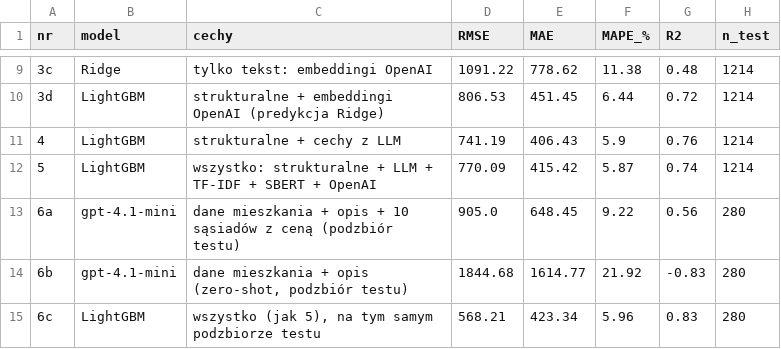
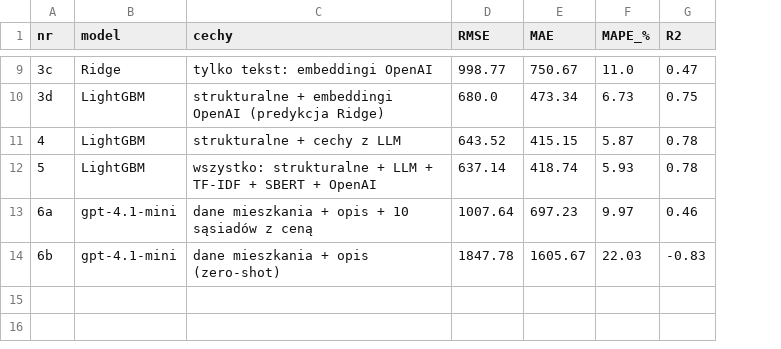
Before and after one commit to szymanskibartosz1/warsztaty_badawcze_projekt_1, a CSV file: projekt_2/results/results.csv, drawn as a sheet; only a part is shown, gaps mark what is left out; the diff covers the shown part only; the diff names each change by its address in the sheet, - before the commit and + after, or states it on an @@ line.

```diff
--- a/projekt_2/results/results.csv
+++ b/projekt_2/results/results.csv
-column H (n_test), rows 9-14: 1214 | 1214 | 1214 | 1214 | 280 | 280
-D9 (RMSE): 1091.22
+D9 (RMSE): 998.77
-E9 (MAE): 778.62
+E9 (MAE): 750.67
-F9 (MAPE_%): 11.38
+F9 (MAPE_%): 11.0
-G9 (R2): 0.48
+G9 (R2): 0.47
-D10 (RMSE): 806.53
+D10 (RMSE): 680.0
-E10 (MAE): 451.45
+E10 (MAE): 473.34
-F10 (MAPE_%): 6.44
+F10 (MAPE_%): 6.73
-G10 (R2): 0.72
+G10 (R2): 0.75
-D11 (RMSE): 741.19
+D11 (RMSE): 643.52
-E11 (MAE): 406.43
+E11 (MAE): 415.15
-F11 (MAPE_%): 5.9
+F11 (MAPE_%): 5.87
-G11 (R2): 0.76
+G11 (R2): 0.78
-D12 (RMSE): 770.09
+D12 (RMSE): 637.14
-E12 (MAE): 415.42
+E12 (MAE): 418.74
-F12 (MAPE_%): 5.87
+F12 (MAPE_%): 5.93
-G12 (R2): 0.74
+G12 (R2): 0.78
-C13 (cechy): …z ceną (podzbiór testu)
+C13 (cechy): …z ceną
-D13 (RMSE): 905.0
+D13 (RMSE): 1007.64
-E13 (MAE): 648.45
+E13 (MAE): 697.23
-F13 (MAPE_%): 9.22
+F13 (MAPE_%): 9.97
-G13 (R2): 0.56
+G13 (R2): 0.46
-C14 (cechy): dane mieszkania + opis (zero-shot, podzbiór testu)
+C14 (cechy): dane mieszkania + opis (zero-shot)
-D14 (RMSE): 1844.68
+D14 (RMSE): 1847.78
-E14 (MAE): 1614.77
+E14 (MAE): 1605.67
-F14 (MAPE_%): 21.92
+F14 (MAPE_%): 22.03
-row 15: 6c | LightGBM | wszystko (jak 5), na tym samym podzbiorze testu | 568.21 | 423.34 | 5.96 | 0.83 | 280
```
Also changed, not shown: 28 edited cells elsewhere in this file, projekt_2/results/llm_direct_knn.csv, projekt_2/results/llm_direct_zero_shot.csv, 4 other files.
